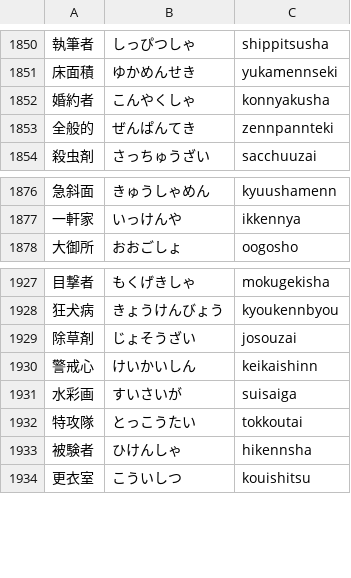
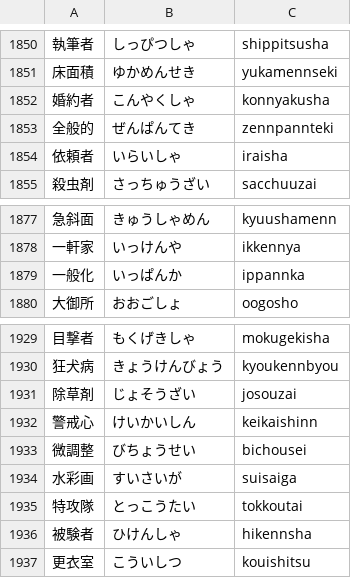
Before and after one commit to marmooo/kanji-typing, a TSV file: docs/data/7.tsv, drawn as a sheet; only a part is shown, gaps mark what is left out.

```diff
--- a/docs/data/7.tsv
+++ b/docs/data/7.tsv
@@ -1853,2 +1853,3 @@
 全般的	ぜんぱんてき	zennpannteki
+依頼者	いらいしゃ	iraisha
 殺虫剤	さっちゅうざい	sacchuuzai
@@ -1877,2 +1878,3 @@
 一軒家	いっけんや	ikkennya
+一般化	いっぱんか	ippannka
 大御所	おおごしょ	oogosho
@@ -1930,2 +1932,3 @@
 警戒心	けいかいしん	keikaishinn
+微調整	びちょうせい	bichousei
 水彩画	すいさいが	suisaiga
```
Also changed, not shown: docs/data/1.tsv, docs/data/12.tsv, 9 other files.
